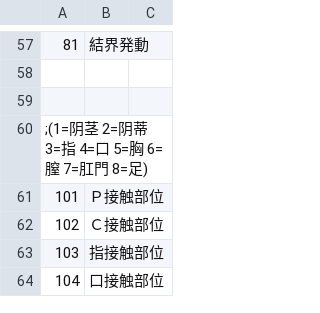
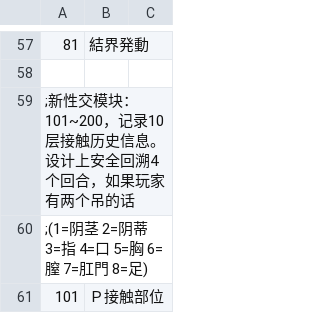
Before and after one commit to Paradox-Phenomenon/EraTW-Magic_DLC, a CSV file: CSV/Tequip.csv, drawn as a sheet; only a part is shown, gaps mark what is left out; the shorter side is filled out with more unchanged rows.

Commit message:
新性交模块fix

```diff
--- a/CSV/Tequip.csv
+++ b/CSV/Tequip.csv
@@ -58,3 +58,3 @@
 
-
+;新性交模块：101~200，记录10层接触历史信息。设计上安全回溯4个回合，如果玩家有两个吊的话
 ;(1=阴茎 2=阴蒂 3=指 4=口 5=胸 6=膣 7=肛門 8=足)
```
Also changed, not shown: 4 other files.
